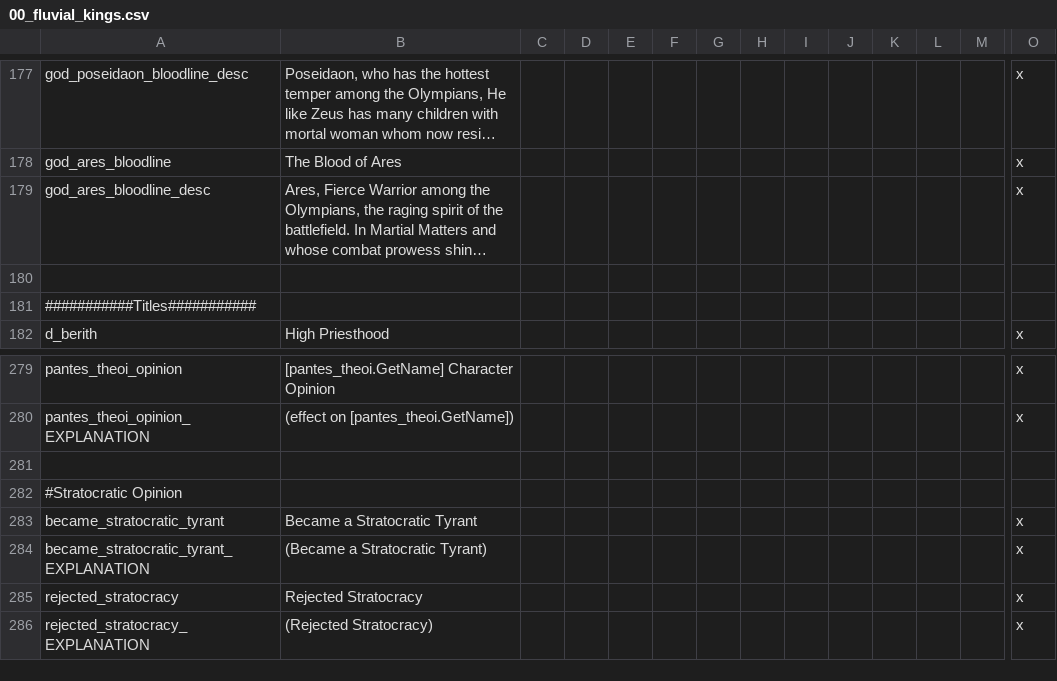
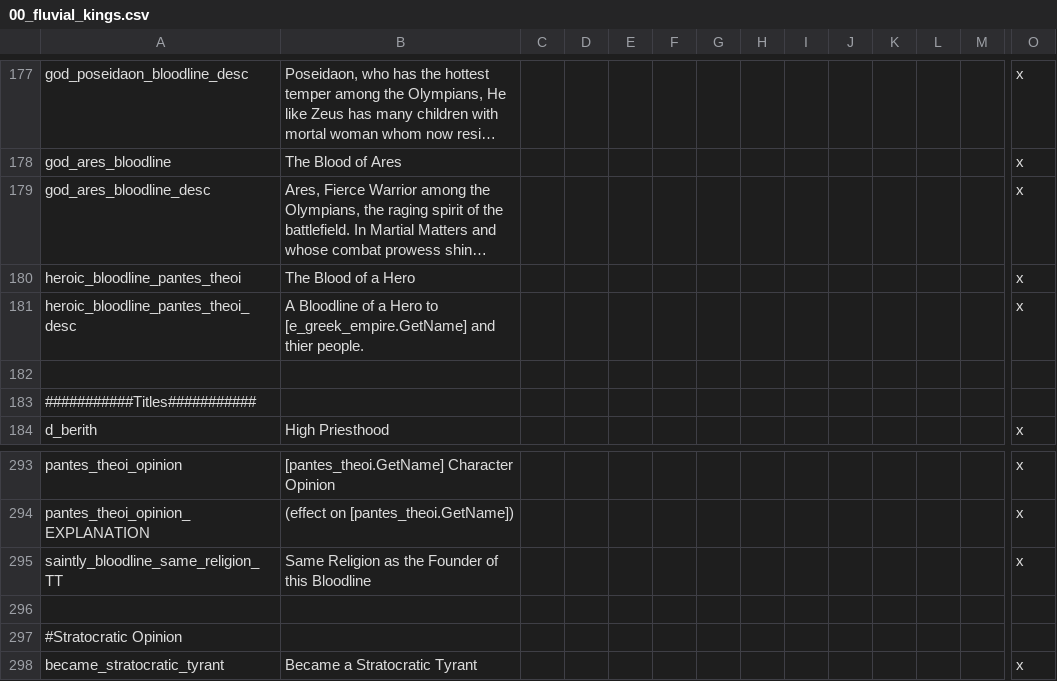
Before and after one commit to Conramagne/Bronze-Age-Mod, a CSV file: Fluvial Kings/localisation/00_fluvial_kings.csv, drawn as a sheet; only a part is shown, gaps mark what is left out; the shorter side is filled out with more unchanged rows; long unchanged cells end in …; rows hold the shown columns only; the diff covers the shown part only; the diff names each change by its address in the sheet, - before the commit and + after, or states it on an @@ line.

Commit message:
Greek Art Update
Greek Localization

```diff
--- a/Fluvial Kings/localisation/00_fluvial_kings.csv
+++ b/Fluvial Kings/localisation/00_fluvial_kings.csv
+row 180: heroic_bloodline_pantes_theoi | The Blood of a Hero |  |  |  |  |  |  |  |  |  |  |  | x
+row 181: heroic_bloodline_pantes_theoi_desc | A Bloodline of a Hero to [e_greek_empire.GetName] and thier people. |  |  |  |  |  |  |  |  |  |  |  | x
+row 295: saintly_bloodline_same_religion_TT | Same Religion as the Founder of this Bloodline |  |  |  |  |  |  |  |  |  |  |  | x
```
Also changed, not shown: 22 added rows elsewhere in this file, Fluvial Kings/localisation/000_vanilla_overrides.csv, Fluvial Kings/localisation/00_greek_empire.csv, 24 other files.
